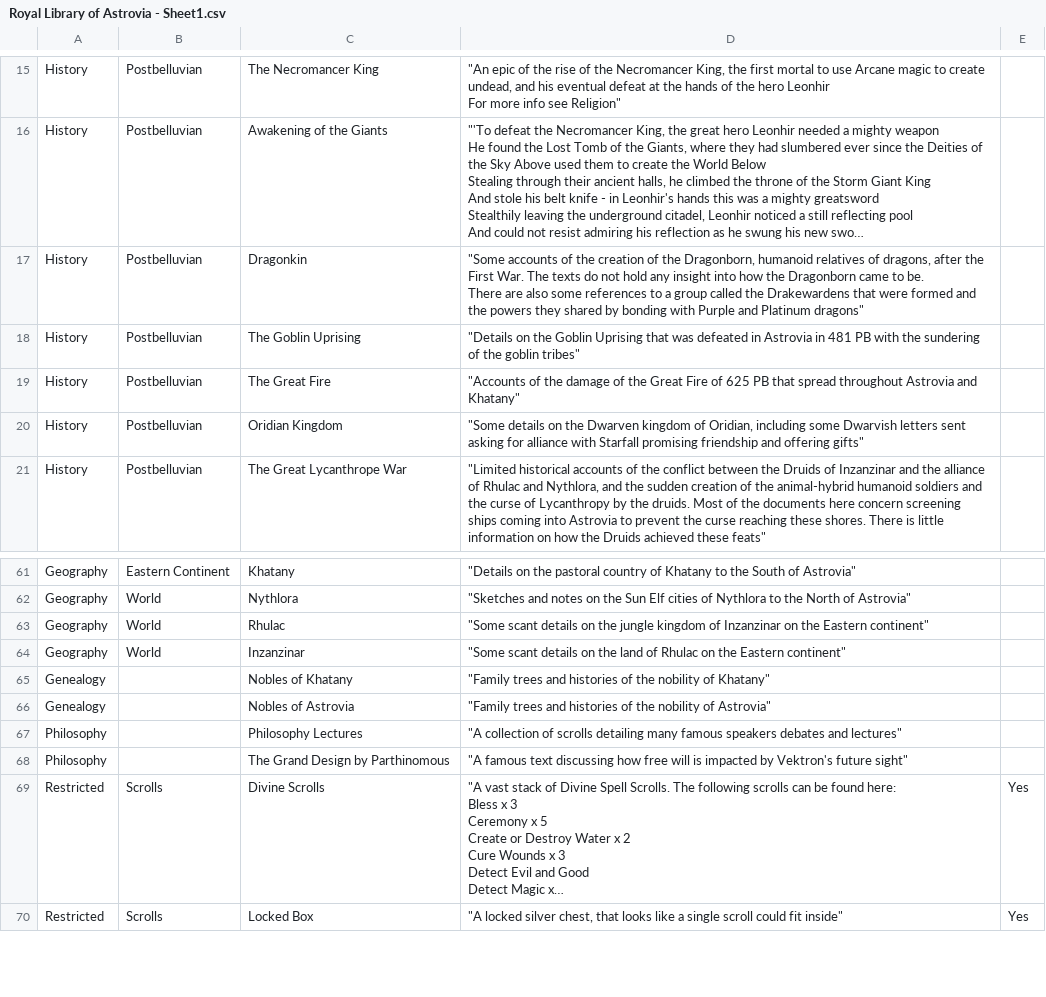
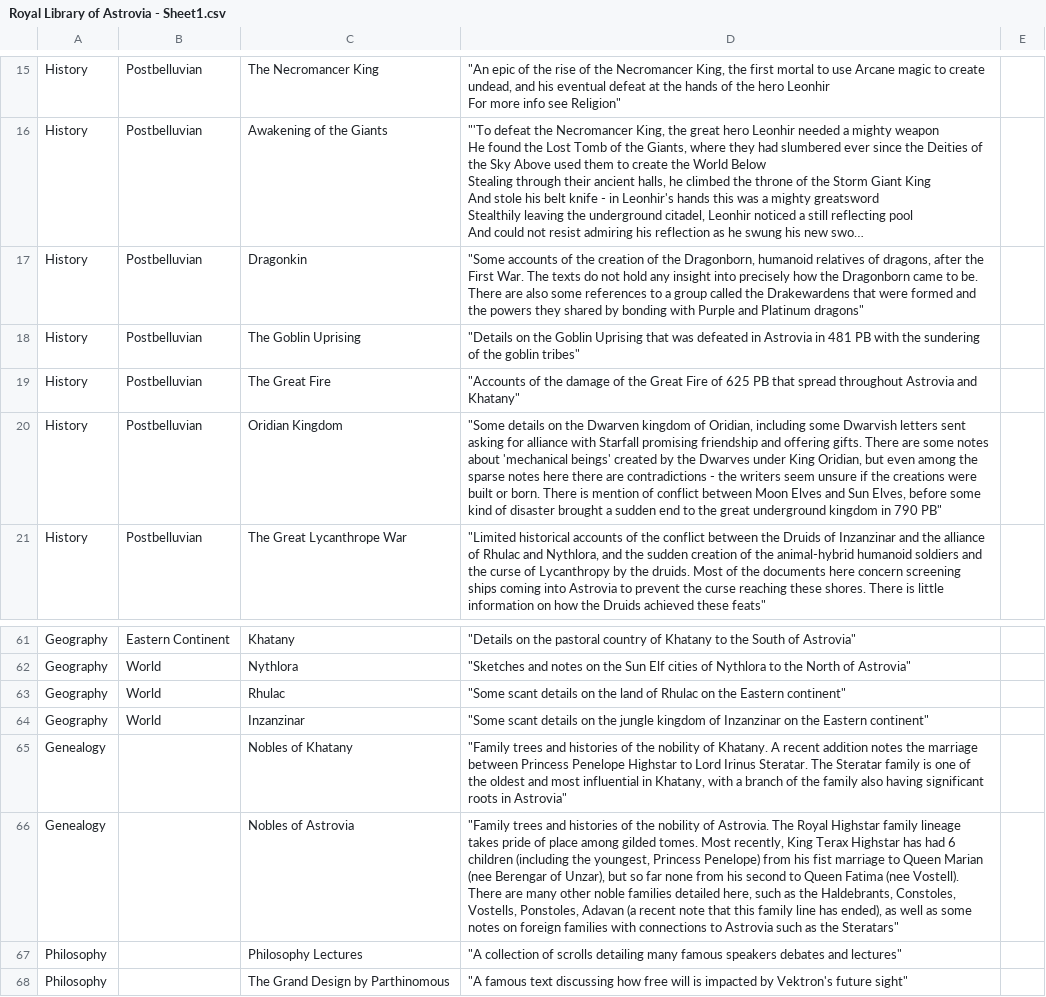
Before and after one commit to jono-royle/WorldBelow, a CSV file: Royal Library of Astrovia - Sheet1.csv, drawn as a sheet; only a part is shown, gaps mark what is left out; the shorter side is filled out with more unchanged rows; long unchanged cells end in …; the diff names each change by its address in the sheet, - before the commit and + after, or states it on an @@ line.

Commit message:
Update Royal Library of Astrovia - Sheet1.csv

```diff
--- a/Royal Library of Astrovia - Sheet1.csv
+++ b/Royal Library of Astrovia - Sheet1.csv
-D17: …insight into how the…
+D17: …insight into precisely how the…
-D20: …and offering gifts"
+D20: …and offering gifts. There are some notes about 'mechanical beings' created by the Dwarves under King Oridian, but even among the sparse notes here there are contradictions - the writers seem unsure if the creations were built or born. There is mention of conflict between Moon Elves and Sun Elves, before some kind of disaster brought a sudden end to the great underground kingdom in 790 PB"
-D63: …on the jungle kingdom of Inzanzinar on the…
+D63: …on the land of Rhulac on the…
-D64: …on the land of Rhulac on the…
+D64: …on the jungle kingdom of Inzanzinar on the…
-D65: …nobility of Khatany"
+D65: …nobility of Khatany. A recent addition notes the marriage between Princess Penelope Highstar to Lord Irinus Steratar. The Steratar family is one of the oldest and most influential in Khatany, with a branch of the family also having significant roots in Astrovia"
-D66: …nobility of Astrovia"
+D66: …nobility of Astrovia. The Royal Highstar family lineage takes pride of place among gilded tomes. Most recently, King Terax Highstar has had 6 children (including the youngest, Princess Penelope) from his fist marriage to Queen Marian (nee Berengar of Unzar), but so far none from his second to Queen Fatima (nee Vostell). There are many other noble families detailed here, such as the Haldebrants, Constoles, Vostells, Ponstoles, Adavan (a recent note that this family line has ended), as well as some notes on foreign families with connections to Astrovia such as the Steratars"
```
